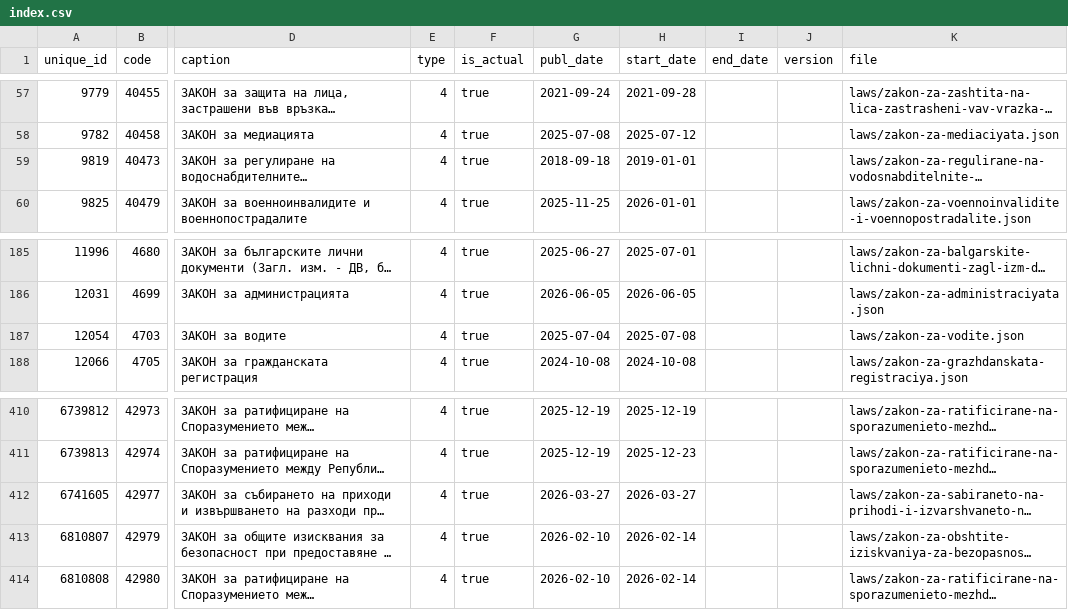
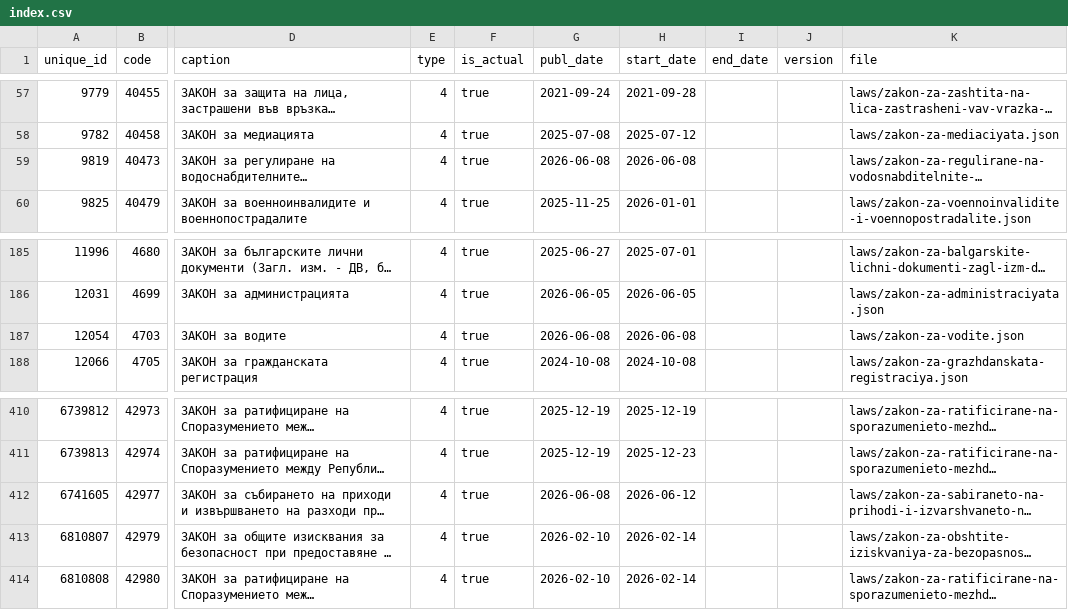
Before and after one commit to vlados/lawdiff, a CSV file: data/index.csv, drawn as a sheet; only a part is shown, gaps mark what is left out; long unchanged cells end in …; the diff names each change by its address in the sheet, - before the commit and + after, or states it on an @@ line.

Commit message:
data: daily refresh (2026-06-09, 420 laws)

```diff
--- a/data/index.csv
+++ b/data/index.csv
-G59 (publ_date): 2018-09-18
+G59 (publ_date): 2026-06-08
-H59 (start_date): 2019-01-01
+H59 (start_date): 2026-06-08
-G187 (publ_date): 2025-07-04
+G187 (publ_date): 2026-06-08
-H187 (start_date): 2025-07-08
+H187 (start_date): 2026-06-08
-G412 (publ_date): 2026-03-27
+G412 (publ_date): 2026-06-08
-H412 (start_date): 2026-03-27
+H412 (start_date): 2026-06-12
```
Also changed, not shown: 4 other files.
